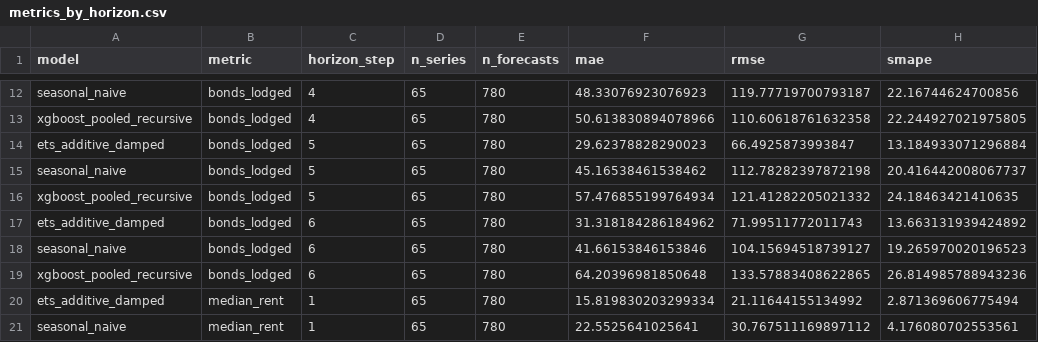
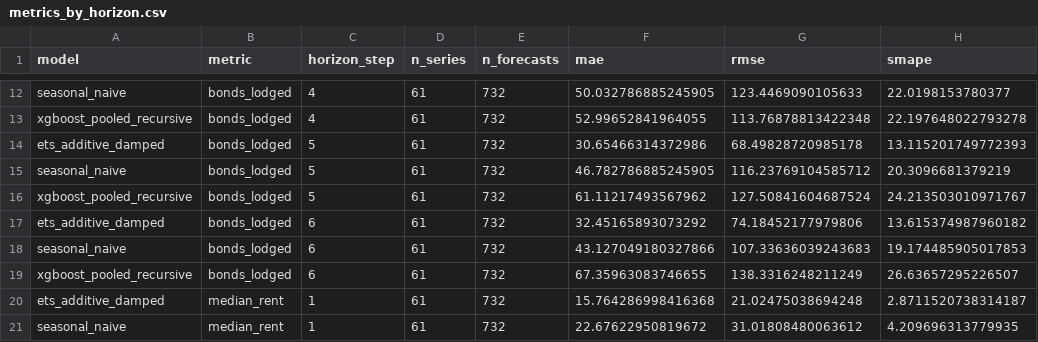
Before and after one commit to SimeonAKL/158888-nz-rental-market-platform, a CSV file: data/processed/forecasting/metrics_by_horizon.csv, drawn as a sheet; only a part is shown, gaps mark what is left out; the diff covers the shown part only; the diff names each change by its address in the sheet, - before the commit and + after, or states it on an @@ line.

```diff
--- a/data/processed/forecasting/metrics_by_horizon.csv
+++ b/data/processed/forecasting/metrics_by_horizon.csv
-D12:D21 (n_series): 65
+D12:D21 (n_series): 61
-E12:E21 (n_forecasts): 780
+E12:E21 (n_forecasts): 732
-F12 (mae): 48.33076923076923
+F12 (mae): 50.032786885245905
-G12 (rmse): 119.77719700793187
+G12 (rmse): 123.4469090105633
-H12 (smape): 22.16744624700856
+H12 (smape): 22.0198153780377
-F13 (mae): 50.613830894078966
+F13 (mae): 52.99652841964055
-G13 (rmse): 110.60618761632358
+G13 (rmse): 113.76878813422348
-H13 (smape): 22.244927021975805
+H13 (smape): 22.197648022793278
-F14 (mae): 29.62378828290023
+F14 (mae): 30.65466314372986
-G14 (rmse): 66.4925873993847
+G14 (rmse): 68.49828720985178
-H14 (smape): 13.184933071296884
+H14 (smape): 13.115201749772393
-F15 (mae): 45.16538461538462
+F15 (mae): 46.782786885245905
-G15 (rmse): 112.78282397872198
+G15 (rmse): 116.23769104585712
-H15 (smape): 20.416442008067737
+H15 (smape): 20.3096681379219
-F16 (mae): 57.476855199764934
+F16 (mae): 61.11217493567962
-G16 (rmse): 121.41282205021332
+G16 (rmse): 127.50841604687524
-H16 (smape): 24.18463421410635
+H16 (smape): 24.213503010971767
-F17 (mae): 31.318184286184962
+F17 (mae): 32.45165893073292
-G17 (rmse): 71.99511772011743
+G17 (rmse): 74.18452177979806
-H17 (smape): 13.663131939424892
+H17 (smape): 13.615374987960182
-F18 (mae): 41.66153846153846
+F18 (mae): 43.127049180327866
-G18 (rmse): 104.15694518739127
+G18 (rmse): 107.33636039243683
-H18 (smape): 19.265970020196523
+H18 (smape): 19.174485905017853
-F19 (mae): 64.20396981850648
+F19 (mae): 67.35963083746655
-G19 (rmse): 133.57883408622865
+G19 (rmse): 138.3316248211249
-H19 (smape): 26.814985788943236
+H19 (smape): 26.63657295226507
-F20 (mae): 15.819830203299334
+F20 (mae): 15.764286998416368
-G20 (rmse): 21.11644155134992
+G20 (rmse): 21.02475038694248
-H20 (smape): 2.871369606775494
+H20 (smape): 2.8711520738314187
-F21 (mae): 22.5525641025641
+F21 (mae): 22.67622950819672
-G21 (rmse): 30.767511169897112
+G21 (rmse): 31.01808480063612
-H21 (smape): 4.176080702553561
+H21 (smape): 4.209696313779935
```
Also changed, not shown: 130 edited cells elsewhere in this file, data/processed/anomaly/anomaly_metadata_summary.csv, data/processed/forecasting/metrics_by_series.csv, 28 other files.
